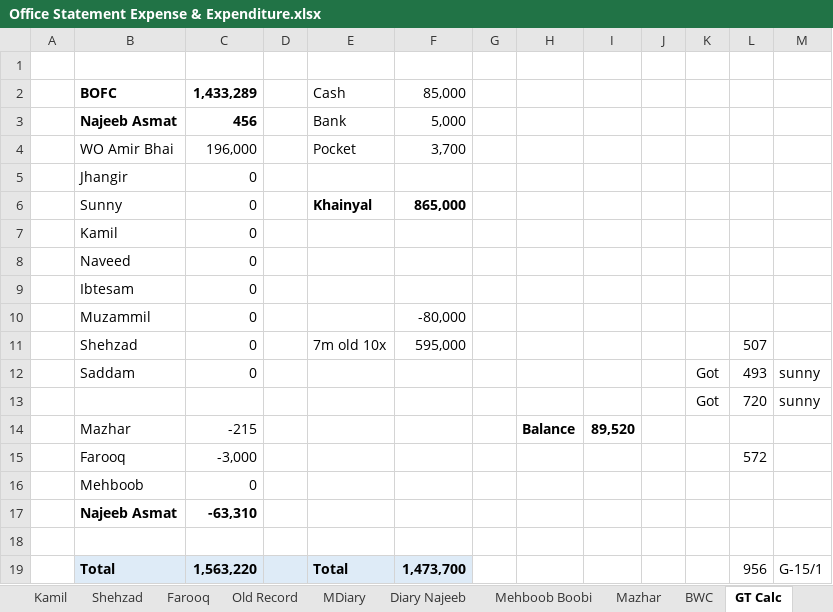
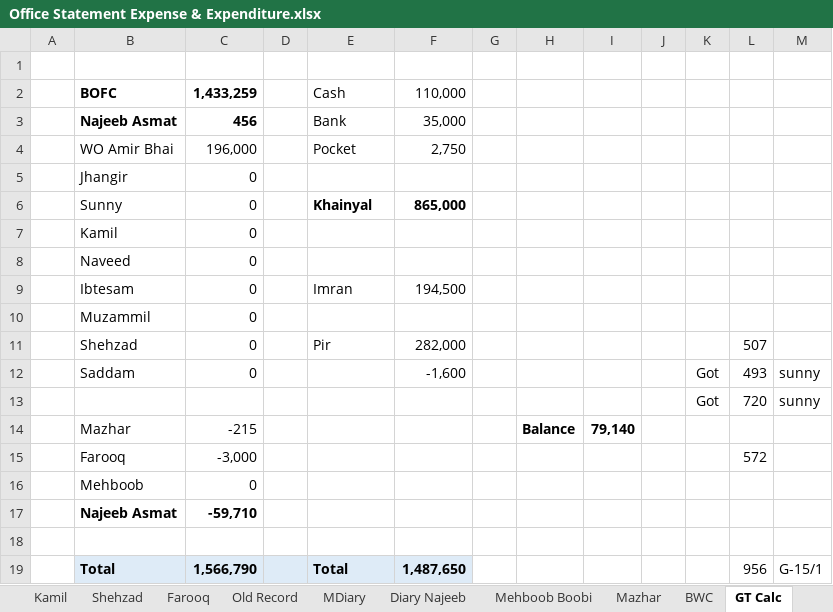
Before and after one commit to najeebassociates/Excel-For-Sell, an Excel workbook: Office Statement Expense & Expenditure.xlsx, sheet GT Calc, drawn as a sheet; values as stored, in another font and other column widths than the file's, no borders; the diff names each change by its address in the sheet, - before the commit and + after, or states it on an @@ line.

Commit message:
Pir and Imran

```diff
--- a/Office Statement Expense & Expenditure.xlsx (sheet GT Calc)
+++ b/Office Statement Expense & Expenditure.xlsx (sheet GT Calc)
-C2: 1,433,289
+C2: 1,433,259
-F2: 85,000
+F2: 110,000
-F3: 5,000
+F3: 35,000
-F4: 3,700
+F4: 2,750
-E9: (empty)
+E9: Imran
-F9: (empty)
+F9: 194,500
-F10: -80,000
+F10: (empty)
-E11: 7m old 10x
+E11: Pir
-F11: 595,000
+F11: 282,000
-F12: (empty)
+F12: -1,600
-I14: 89,520
+I14: 79,140
-C17: -63,310
+C17: -59,710
-C19: 1,563,220
+C19: 1,566,790
-F19: 1,473,700
+F19: 1,487,650
```
Also changed, not shown: sheet BOFC, sheet Najeeb New, other sheet tabs.
